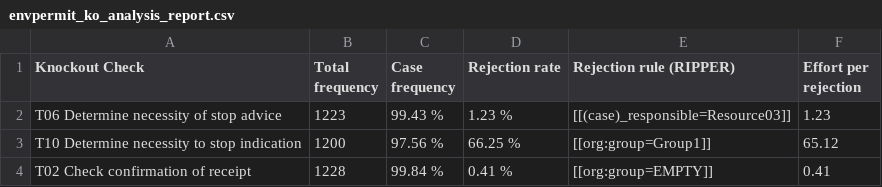
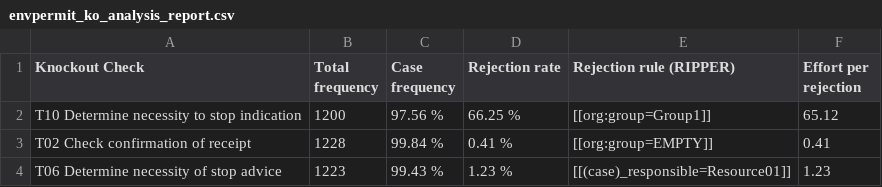
Before and after one commit to AutomatedProcessImprovement/knockouts-optimization, a CSV file: knockout_ios/outputs/envpermit_ko_analysis_report.csv, drawn as a sheet; removed rows and columns are numbered as before the commit, all else as after; the diff names each change by its address in the sheet, - before the commit and + after, or states it on an @@ line.

```diff
--- a/knockout_ios/outputs/envpermit_ko_analysis_report.csv
+++ b/knockout_ios/outputs/envpermit_ko_analysis_report.csv
-row 2: T06 Determine necessity of stop advice | 1223 | 99.43 % | 1.23 % | [[(case)_responsible=Resource03]] | 1.23
+row 4: T06 Determine necessity of stop advice | 1223 | 99.43 % | 1.23 % | [[(case)_responsible=Resource01]] | 1.23
```
Also changed, not shown: knockout_ios/outputs/synthetic_example_enriched_ko_analysis_report.csv, knockout_ios/outputs/synthetic_example_enriched_pytest_ko_analysis_report.csv, 21 other files.
